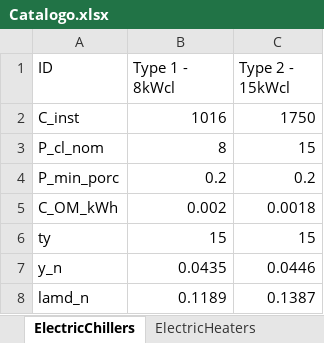
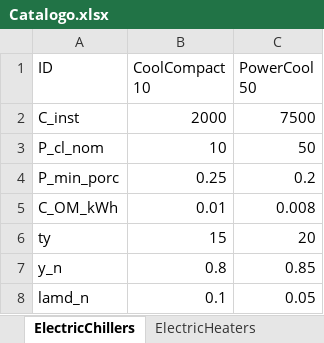
Before and after one commit to nmerchanr/Tesis_Maestria, an Excel workbook: Catalogo.xlsx, sheet ElectricChillers, drawn as a sheet; values as stored, in another font and other column widths than the file's, no borders; the diff names each change by its address in the sheet, - before the commit and + after, or states it on an @@ line.

```diff
--- a/Catalogo.xlsx (sheet ElectricChillers)
+++ b/Catalogo.xlsx (sheet ElectricChillers)
-B1: Type 1 - 8kWcl
+B1: CoolCompact 10
-C1: Type 2 - 15kWcl
+C1: PowerCool 50
-B2 (CoolCompact 10): 1016
+B2 (CoolCompact 10): 2000
-C2 (PowerCool 50): 1750
+C2 (PowerCool 50): 7500
-B3 (CoolCompact 10): 8
+B3 (CoolCompact 10): 10
-C3 (PowerCool 50): 15
+C3 (PowerCool 50): 50
-B4 (CoolCompact 10): 0.2
+B4 (CoolCompact 10): 0.25
-B5 (CoolCompact 10): 0.002
+B5 (CoolCompact 10): 0.01
-C5 (PowerCool 50): 0.0018
+C5 (PowerCool 50): 0.008
-C6 (PowerCool 50): 15
+C6 (PowerCool 50): 20
-B7 (CoolCompact 10): 0.0435
+B7 (CoolCompact 10): 0.8
-C7 (PowerCool 50): 0.0446
+C7 (PowerCool 50): 0.85
-B8 (CoolCompact 10): 0.1189
+B8 (CoolCompact 10): 0.1
-C8 (PowerCool 50): 0.1387
+C8 (PowerCool 50): 0.05
```
Also changed, not shown: sheet CHPs, sheet AbsorptionChillers, sheet PVThermal, sheet ElectricHeaters, sheet Boilers, sheet BattModules, 1 more sheet, other sheet tabs, 01_exportacion/carga_horaria_8760.xlsx, 01_exportacion/serie_binaria_red.xlsx, 24 other files.
